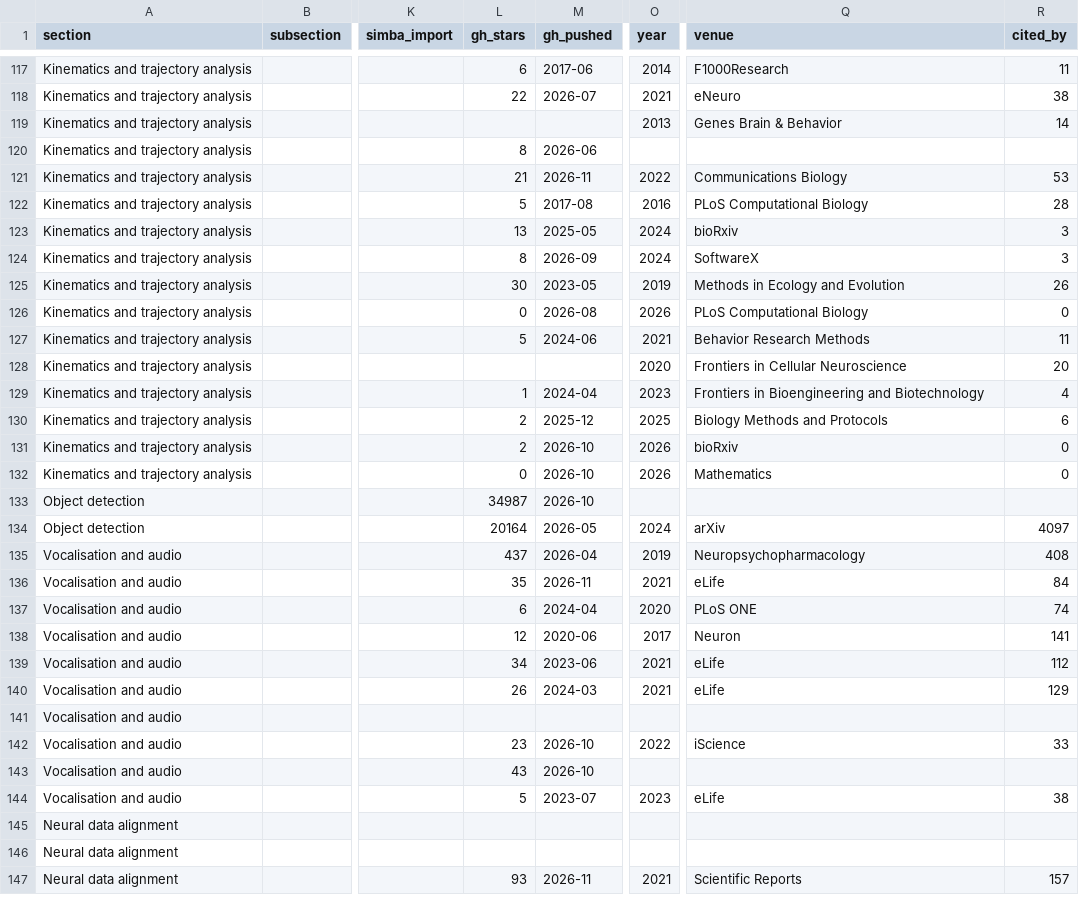
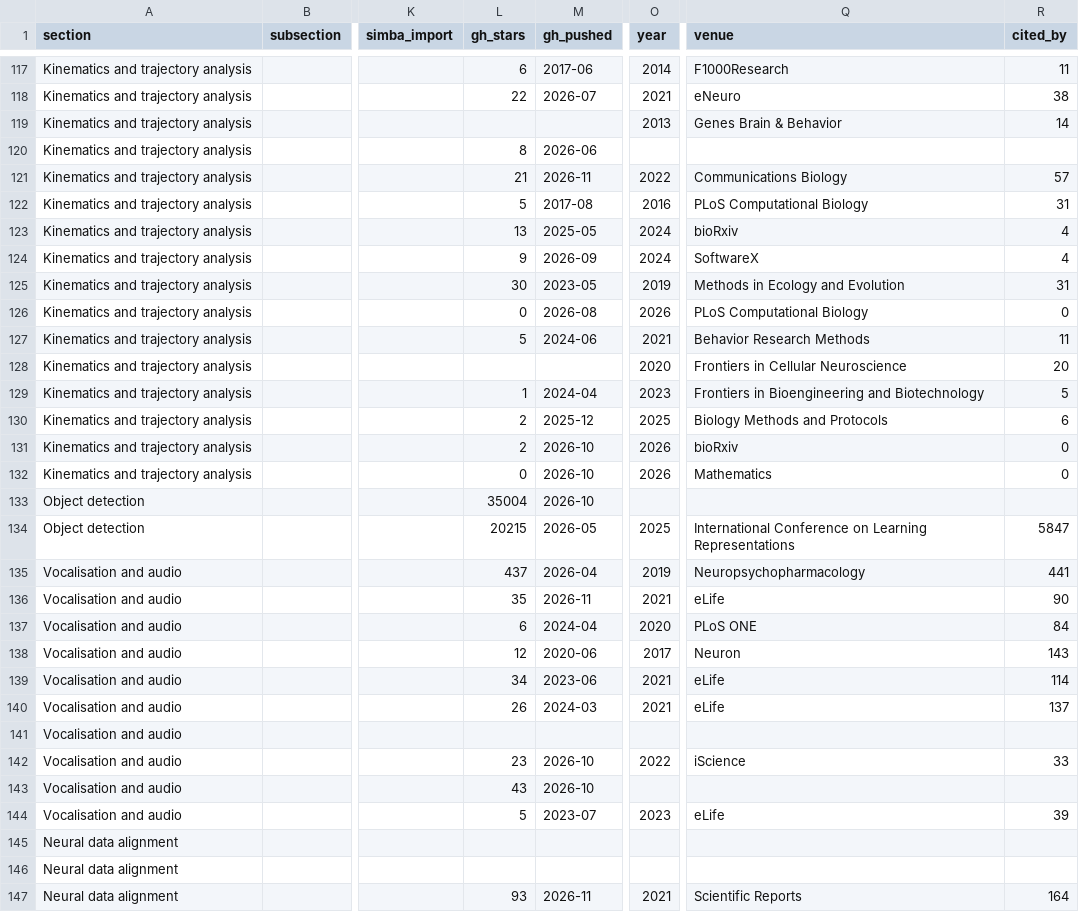
Before and after one commit to sgoldenlab/simba, a CSV file: misc/related_software.csv, drawn as a sheet; only a part is shown, gaps mark what is left out; the diff covers the shown part only; the diff names each change by its address in the sheet, - before the commit and + after, or states it on an @@ line.

```diff
--- a/misc/related_software.csv
+++ b/misc/related_software.csv
-R121 (cited_by): 53
+R121 (cited_by): 57
-R122 (cited_by): 28
+R122 (cited_by): 31
-R123:R124 (cited_by): 3
+R123:R124 (cited_by): 4
-L124 (gh_stars): 8
+L124 (gh_stars): 9
-R125 (cited_by): 26
+R125 (cited_by): 31
-R129 (cited_by): 4
+R129 (cited_by): 5
-L133 (gh_stars): 34987
+L133 (gh_stars): 35004
-L134 (gh_stars): 20164
+L134 (gh_stars): 20215
-O134 (year): 2024
+O134 (year): 2025
-Q134 (venue): arXiv
+Q134 (venue): International Conference on Learning Representations
-R134 (cited_by): 4097
+R134 (cited_by): 5847
-R135 (cited_by): 408
+R135 (cited_by): 441
-R136 (cited_by): 84
+R136 (cited_by): 90
-R137 (cited_by): 74
+R137 (cited_by): 84
-R138 (cited_by): 141
+R138 (cited_by): 143
-R139 (cited_by): 112
+R139 (cited_by): 114
-R140 (cited_by): 129
+R140 (cited_by): 137
-R144 (cited_by): 38
+R144 (cited_by): 39
-R147 (cited_by): 157
+R147 (cited_by): 164
```
Also changed, not shown: 158 edited cells elsewhere in this file, misc/related_tools.csv, misc/related_tools_seen.csv, 3 other files.
